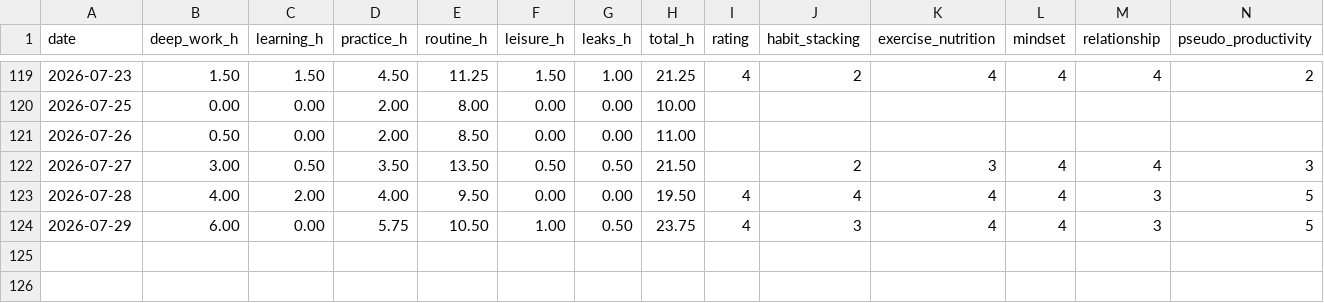
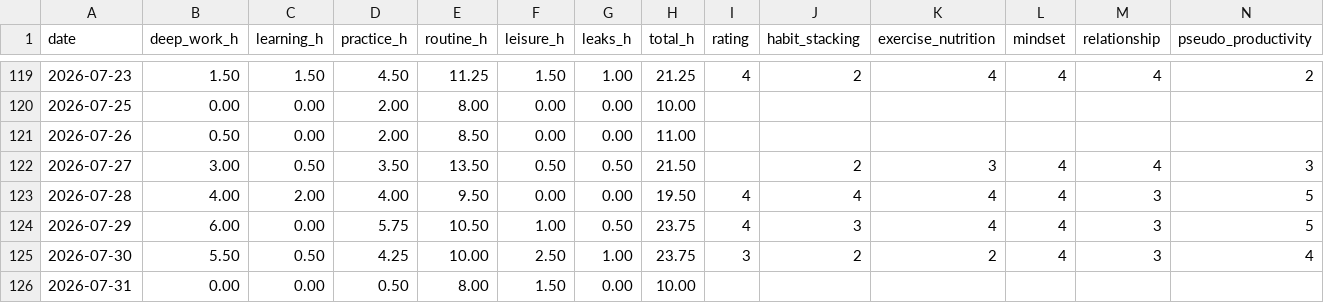
Before and after one commit to instatank/2ndbrain, a CSV file: memory/dayos/metrics.csv, drawn as a sheet; only a part is shown, gaps mark what is left out; rows hold the shown columns only; the diff names each change by its address in the sheet, - before the commit and + after, or states it on an @@ line.

Commit message:
Brain memory backup 2026-07-31 03:30 IST

```diff
--- a/memory/dayos/metrics.csv
+++ b/memory/dayos/metrics.csv
+row 125: 2026-07-30 | 5.50 | 0.50 | 4.25 | 10.00 | 2.50 | 1.00 | 23.75 | 3 | 2 | 2 | 4 | 3 | 4
+row 126: 2026-07-31 | 0.00 | 0.00 | 0.50 | 8.00 | 1.50 | 0.00 | 10.00
```
Also changed, not shown: 16 other files.
